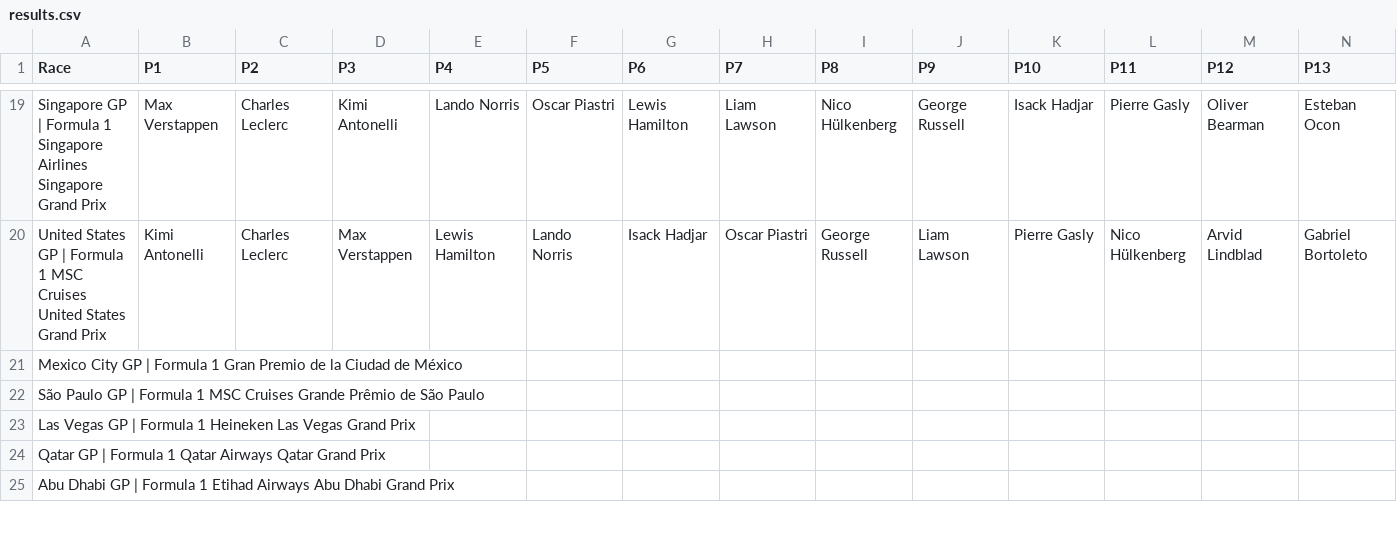
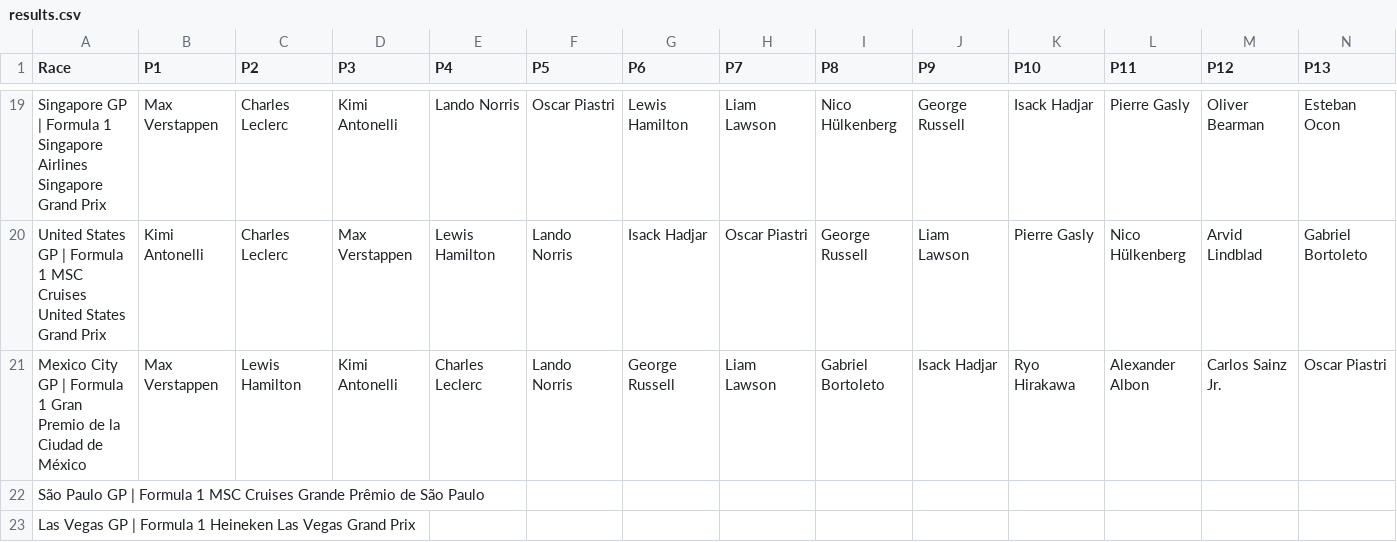
Before and after one commit to MrMarsEleven/f1predictions, a CSV file: results.csv, drawn as a sheet; only a part is shown, gaps mark what is left out; the shorter side is filled out with more unchanged rows; removed rows and columns are numbered as before the commit, all else as after; rows hold the shown columns only; the diff names each change by its address in the sheet, - before the commit and + after, or states it on an @@ line.

Commit message:
Results for Mexico

```diff
--- a/results.csv
+++ b/results.csv
-row 21: Mexico City GP | Formula 1 Gran Premio de la Ciudad de México
+row 21: Mexico City GP | Formula 1 Gran Premio de la Ciudad de México | Max Verstappen | Lewis Hamilton | Kimi Antonelli | Charles Leclerc | Lando Norris | George Russell | Liam Lawson | Gabriel Bortoleto | Isack Hadjar | Ryo Hirakawa | Alexander Albon | Carlos Sainz Jr. | Oscar Piastri
```
Also changed, not shown: race_scores.csv, 1 other file.
